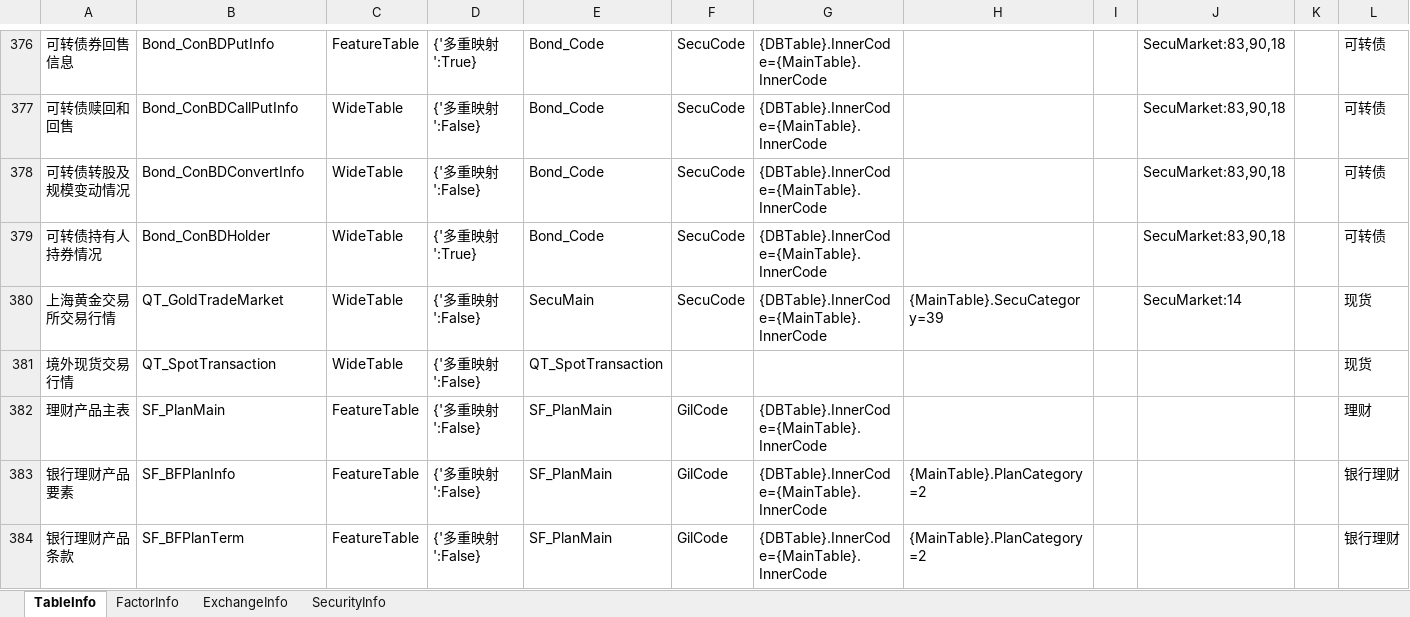
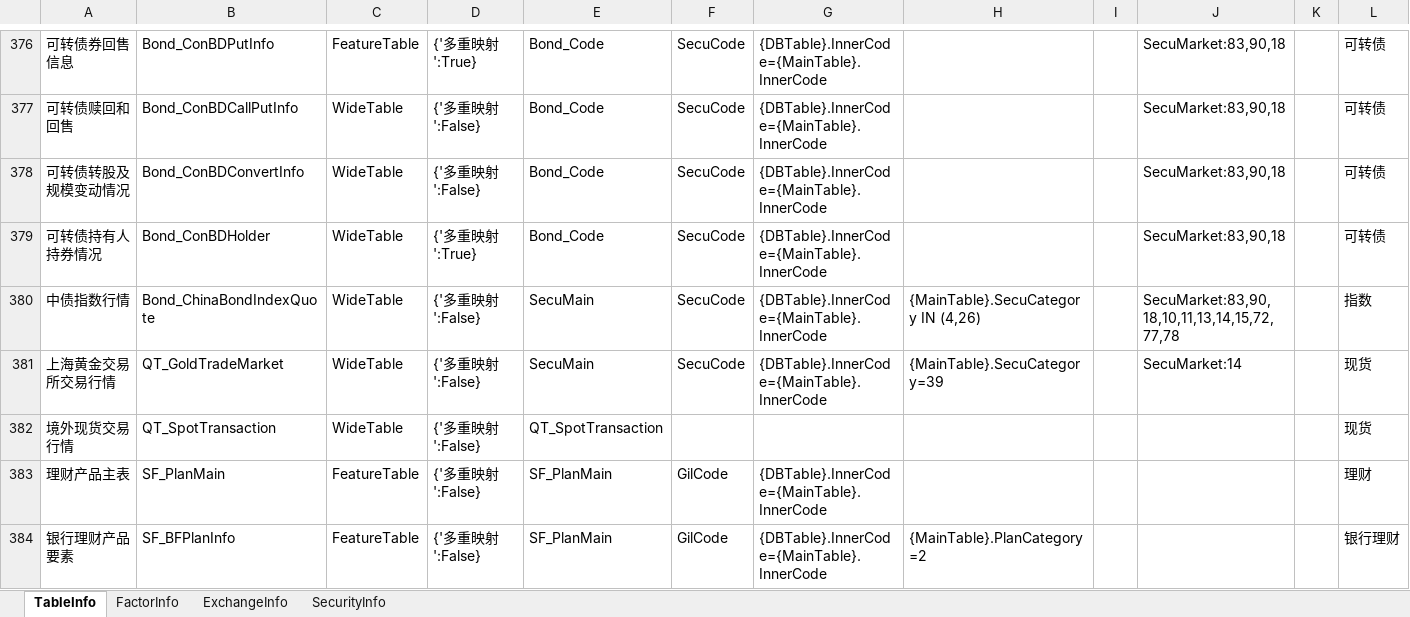
Before and after one commit to Scorpi000/QuantStudio, an Excel workbook: QuantStudio/Resource/JYDBInfo.xlsx, sheet TableInfo, drawn as a sheet; only a part is shown, gaps mark what is left out; the shorter side is filled out with more unchanged rows; values as stored, in another font and other column widths than the file's, no borders; rows hold the shown columns only; the diff names each change by its address in the sheet, - before the commit and + after, or states it on an @@ line.

```diff
--- a/QuantStudio/Resource/JYDBInfo.xlsx (sheet TableInfo)
+++ b/QuantStudio/Resource/JYDBInfo.xlsx (sheet TableInfo)
+row 380: 中债指数行情 | Bond_ChinaBondIndexQuote | WideTable | {'多重映射':False} | SecuMain | SecuCode | {DBTable}.InnerCode={MainTable}.InnerCode | {MainTable}.SecuCategory IN (4,26) |  | SecuMarket:83,90,18,10,11,13,14,15,72,77,78 |  | 指数
```
Also changed, not shown: sheet FactorInfo.
